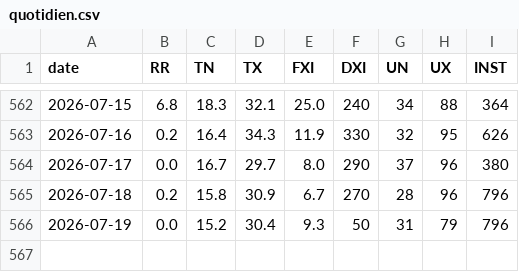
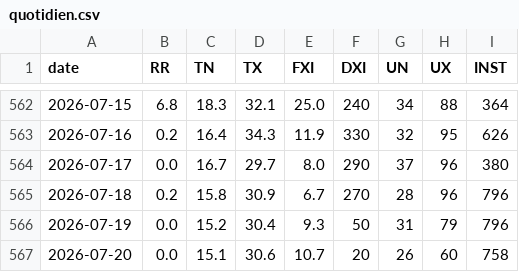
Before and after one commit to lpaguillaumin-ai/meteo-saint-yrieix, a CSV file: data/quotidien.csv, drawn as a sheet; only a part is shown, gaps mark what is left out; the diff names each change by its address in the sheet, - before the commit and + after, or states it on an @@ line.

```diff
--- a/data/quotidien.csv
+++ b/data/quotidien.csv
+row 567: 2026-07-20 | 0.0 | 15.1 | 30.6 | 10.7 | 20 | 26 | 60 | 758
```
Also changed, not shown: 1 other file.
